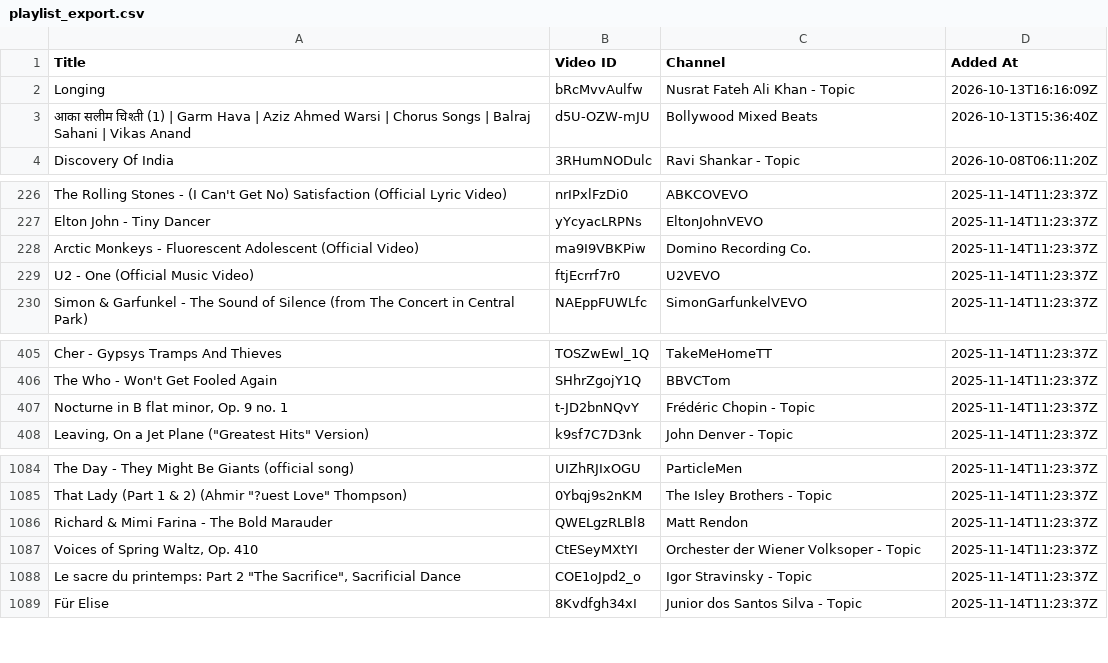
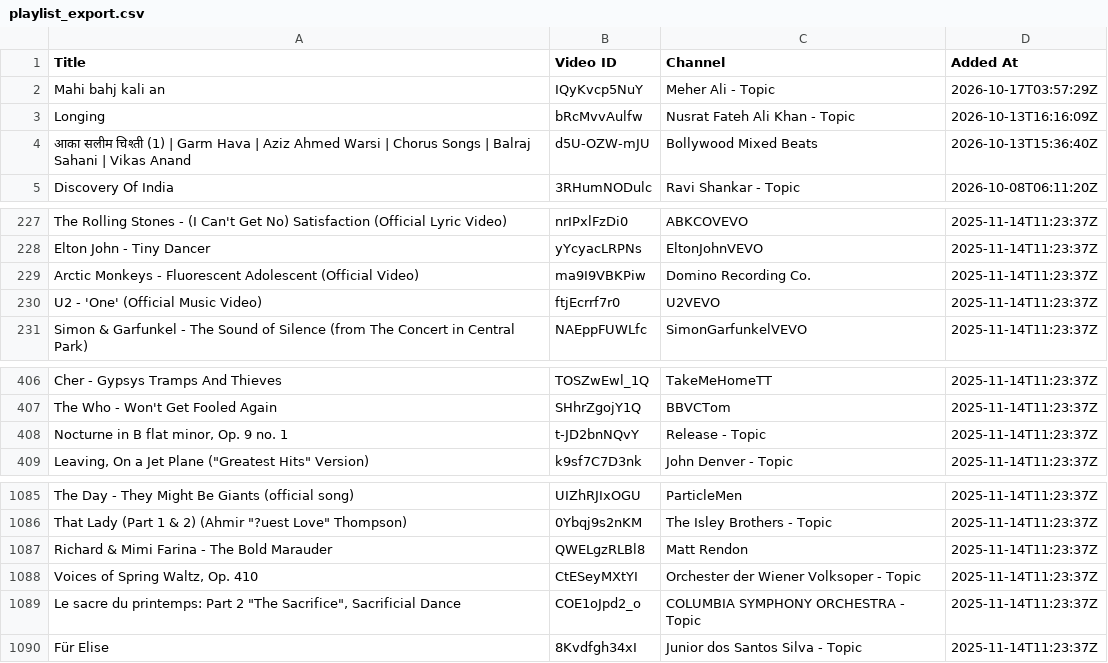
Before and after one commit to Amandinho03/youtube-music-playlist-sync, a CSV file: playlist_export.csv, drawn as a sheet; only a part is shown, gaps mark what is left out.

```diff
--- a/playlist_export.csv
+++ b/playlist_export.csv
@@ -1,2 +1,3 @@
 Title,Video ID,Channel,Added At
+Mahi bahj kali an,IQyKvcp5NuY,Meher Ali - Topic,2026-10-17T03:57:29Z
 Longing,bRcMvvAulfw,Nusrat Fateh Ali Khan - Topic,2026-10-13T16:16:09Z
@@ -228,3 +229,3 @@ Elton John - Tiny Dancer,yYcyacLRPNs,EltonJohnVEVO,2025-11-14T11:23:37Z
 Arctic Monkeys - Fluorescent Adolescent (Official Video),ma9I9VBKPiw,Domino Recording Co.,2025-11-14T11:23:37Z
-U2 - One (Official Music Video),ftjEcrrf7r0,U2VEVO,2025-11-14T11:23:37Z
+U2 - 'One' (Official Music Video),ftjEcrrf7r0,U2VEVO,2025-11-14T11:23:37Z
 Simon & Garfunkel - The Sound of Silence (from The Concert in Central Park),NAEppFUWLfc,SimonGarfunkelVEVO,2025-11-14T11:23:37Z
@@ -406,3 +407,3 @@ Cher - Gypsys Tramps And Thieves,TOSZwEwl_1Q,TakeMeHomeTT,2025-11-14T11:23:37Z
 The Who - Won't Get Fooled Again,SHhrZgojY1Q,BBVCTom,2025-11-14T11:23:37Z
-"Nocturne in B flat minor, Op. 9 no. 1",t-JD2bnNQvY,Frédéric Chopin - Topic,2025-11-14T11:23:37Z
+"Nocturne in B flat minor, Op. 9 no. 1",t-JD2bnNQvY,Release - Topic,2025-11-14T11:23:37Z
 "Leaving, On a Jet Plane (""Greatest Hits"" Version)",k9sf7C7D3nk,John Denver - Topic,2025-11-14T11:23:37Z
@@ -1087,3 +1088,3 @@ Richard & Mimi Farina - The Bold Marauder,QWELgzRLBl8,Matt Rendon,2025-11-14T11:
 "Voices of Spring Waltz, Op. 410",CtESeyMXtYI,Orchester der Wiener Volksoper - Topic,2025-11-14T11:23:37Z
-"Le sacre du printemps: Part 2 ""The Sacrifice"", Sacrificial Dance",COE1oJpd2_o,Igor Stravinsky - Topic,2025-11-14T11:23:37Z
+"Le sacre du printemps: Part 2 ""The Sacrifice"", Sacrificial Dance",COE1oJpd2_o,COLUMBIA SYMPHONY ORCHESTRA - Topic,2025-11-14T11:23:37Z
 Für Elise,8Kvdfgh34xI,Junior dos Santos Silva - Topic,2025-11-14T11:23:37Z
```
